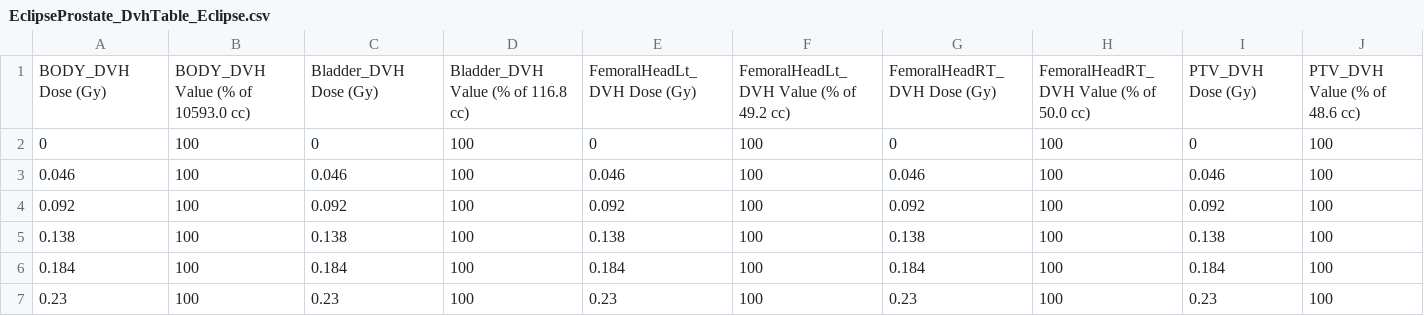
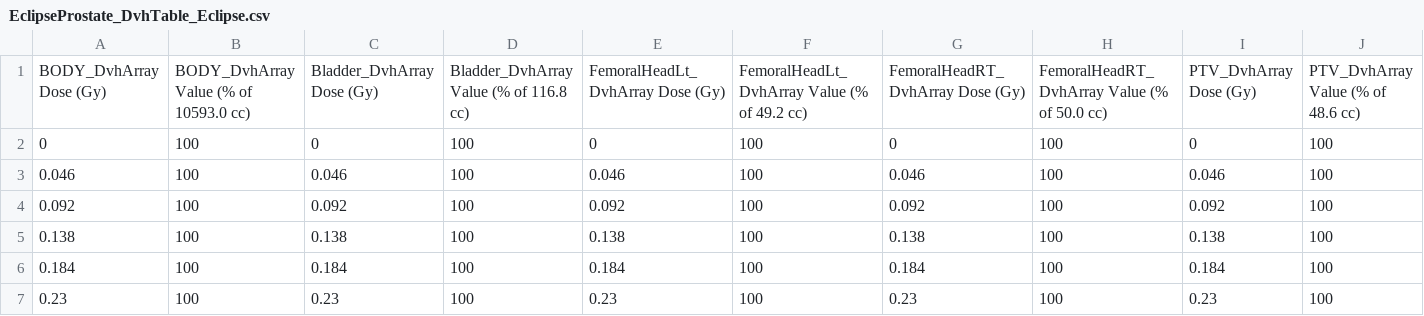
Before and after one commit to nagyistge/slicerrt, a CSV file: Testing/Data/EclipseProstate_DvhTable_Eclipse.csv, drawn as a sheet; only a part is shown; removed rows and columns are numbered as before the commit, all else as after; rows hold the shown columns only; the diff names each change by its address in the sheet, - before the commit and + after, or states it on an @@ line.

```diff
--- a/Testing/Data/EclipseProstate_DvhTable_Eclipse.csv
+++ b/Testing/Data/EclipseProstate_DvhTable_Eclipse.csv
-row 1: BODY_DVH Dose (Gy) | BODY_DVH Value (% of 10593.0 cc) | Bladder_DVH Dose (Gy) | Bladder_DVH Value (% of 116.8 cc) | FemoralHeadLt_DVH Dose (Gy) | FemoralHeadLt_DVH Value (% of 49.2 cc) | FemoralHeadRT_DVH Dose (Gy) | FemoralHeadRT_DVH Value (% of 50.0 cc) | PTV_DVH Dose (Gy) | PTV_DVH Value (% of 48.6 cc)
+row 1: BODY_DvhArray Dose (Gy) | BODY_DvhArray Value (% of 10593.0 cc) | Bladder_DvhArray Dose (Gy) | Bladder_DvhArray Value (% of 116.8 cc) | FemoralHeadLt_DvhArray Dose (Gy) | FemoralHeadLt_DvhArray Value (% of 49.2 cc) | FemoralHeadRT_DvhArray Dose (Gy) | FemoralHeadRT_DvhArray Value (% of 50.0 cc) | PTV_DvhArray Dose (Gy) | PTV_DvhArray Value (% of 48.6 cc)
```
Also changed, not shown: Testing/Data/EclipseEnt_DvhTable_CERR.csv, Testing/Data/EclipseProstate_DvhTable_CERR.csv, 4 other files.
